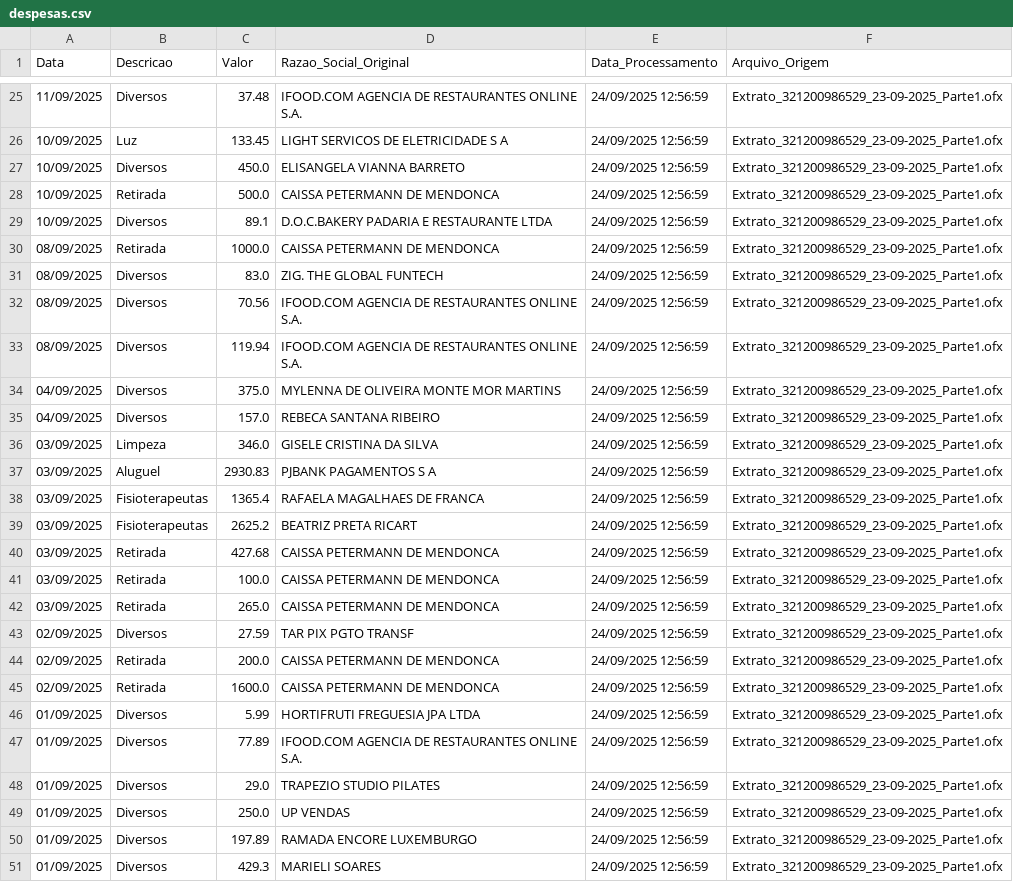
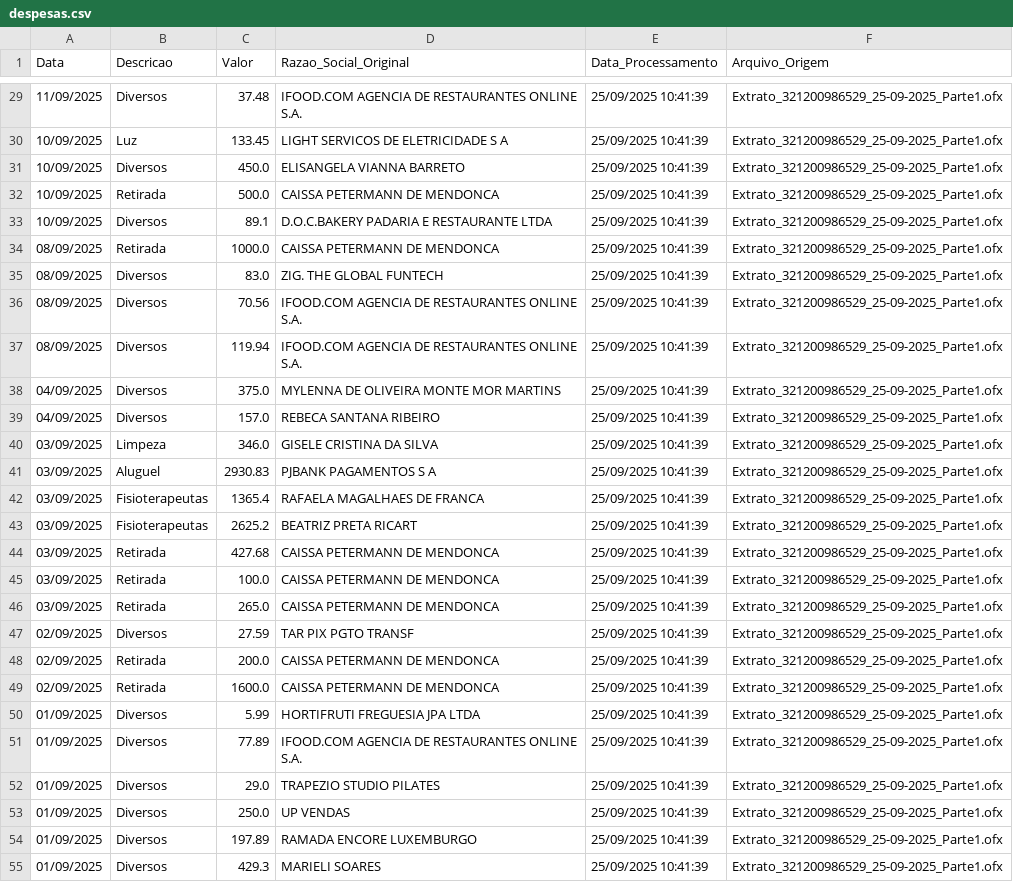
Before and after one commit to ieplif/extrator_bancario, a CSV file: dados_persistentes/despesas.csv, drawn as a sheet; only a part is shown, gaps mark what is left out; addresses are those after the commit; the diff covers the shown part only; the diff names each change by its address in the sheet, - before the commit and + after, or states it on an @@ line.

```diff
--- a/dados_persistentes/despesas.csv
+++ b/dados_persistentes/despesas.csv
-E29:E55 (Data_Processamento): 24/09/2025 12:56:59
+E29:E55 (Data_Processamento): 25/09/2025 10:41:39
-F29:F55 (Arquivo_Origem): Extrato_321200986529_23-09-2025_Parte1.ofx
+F29:F55 (Arquivo_Origem): Extrato_321200986529_25-09-2025_Parte1.ofx
```
Also changed, not shown: 4 added rows and 48 edited cells elsewhere in this file, 13 other files.
